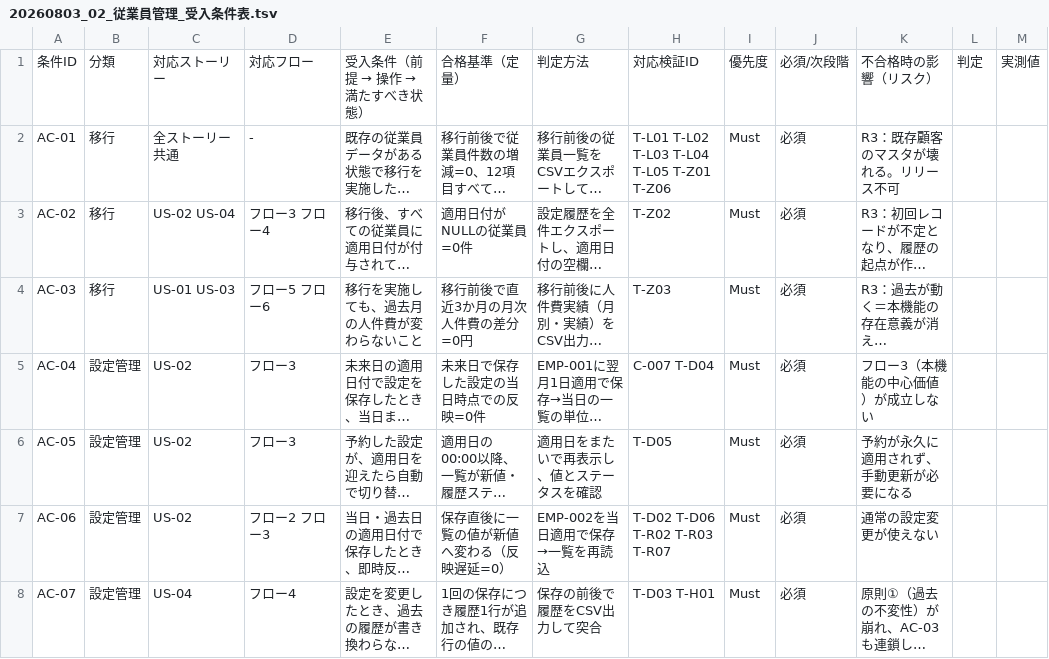
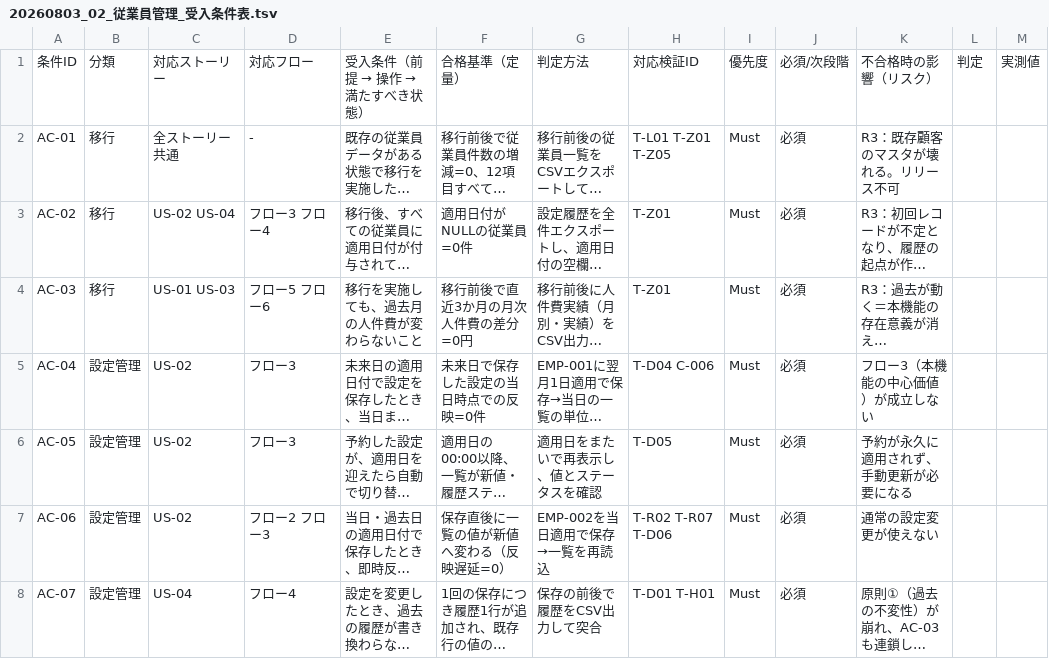
Before and after one commit to suguru789987/rakmy-employee-mgmt-spec, a TSV file: 20260803_02_従業員管理_受入条件表.tsv, drawn as a sheet; only a part is shown; long unchanged cells end in …; the diff covers the shown part only; the diff names each change by its address in the sheet, - before the commit and + after, or states it on an @@ line.

```diff
--- a/20260803_02_従業員管理_受入条件表.tsv
+++ b/20260803_02_従業員管理_受入条件表.tsv
-H2: T-L01 T-L02 T-L03 T-L04 T-L05 T-Z01 T-Z06
+H2: T-L01 T-Z01 T-Z05
-H3: T-Z02
+H3: T-Z01
-H4: T-Z03
+H4: T-Z01
-H5: C-007 T-D04
+H5: T-D04 C-006
-H7: T-D02 T-D06 T-R02 T-R03 T-R07
+H7: T-R02 T-R07 T-D06
-H8: T-D03 T-H01
+H8: T-D01 T-H01
```
Also changed, not shown: 23 edited cells elsewhere in this file, 6 other files.
